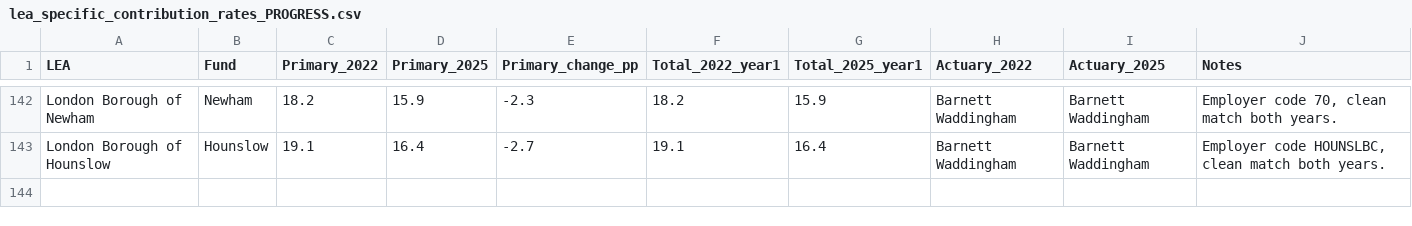
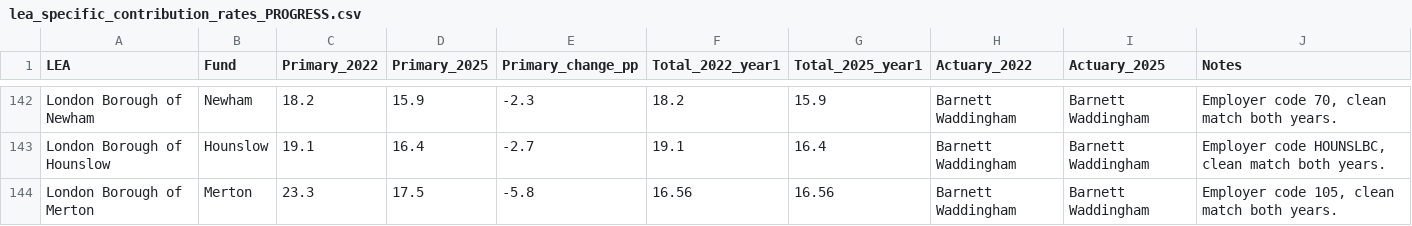
Before and after one commit to manjari2001/lgps, a CSV file: lea_specific_contribution_rates_PROGRESS.csv, drawn as a sheet; only a part is shown, gaps mark what is left out; the diff names each change by its address in the sheet, - before the commit and + after, or states it on an @@ line.

```diff
--- a/lea_specific_contribution_rates_PROGRESS.csv
+++ b/lea_specific_contribution_rates_PROGRESS.csv
+row 144: London Borough of Merton | Merton | 23.3 | 17.5 | -5.8 | 16.56 | 16.56 | Barnett Waddingham | Barnett Waddingham | Employer code 105, clean match both years.
```
